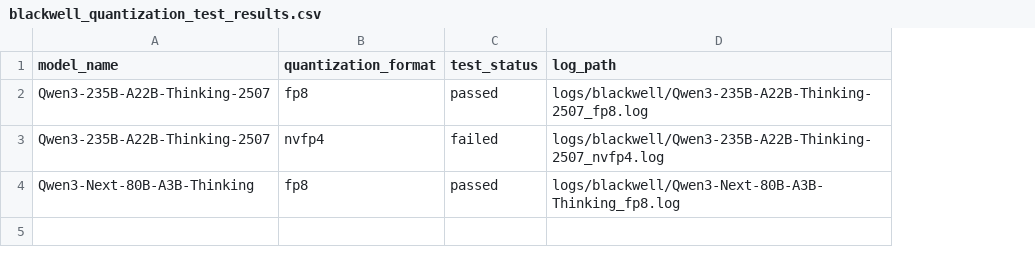
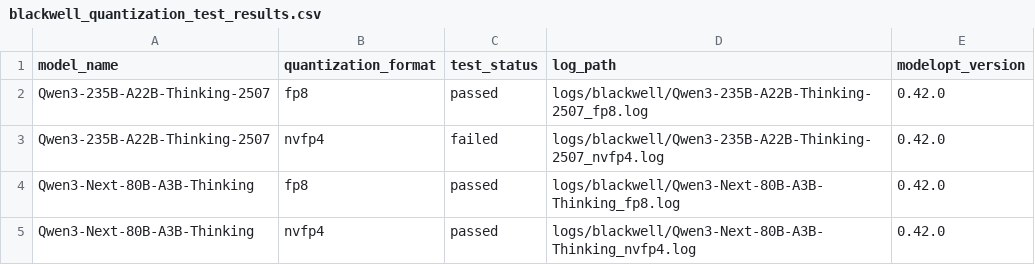
Before and after one commit to knote2019/reflex-tool, a CSV file: reflex-tool/data/blackwell_quantization_test_results.csv, drawn as a sheet; the diff names each change by its address in the sheet, - before the commit and + after, or states it on an @@ line.

```diff
--- a/reflex-tool/data/blackwell_quantization_test_results.csv
+++ b/reflex-tool/data/blackwell_quantization_test_results.csv
+column E (modelopt_version), rows 2-4: all 0.42.0
+row 5: Qwen3-Next-80B-A3B-Thinking | nvfp4 | passed | logs/blackwell/Qwen3-Next-80B-A3B-Thinking_nvfp4.log | 0.42.0
```
Also changed, not shown: reflex-tool/data/ampere_quantization_test_results.csv.
